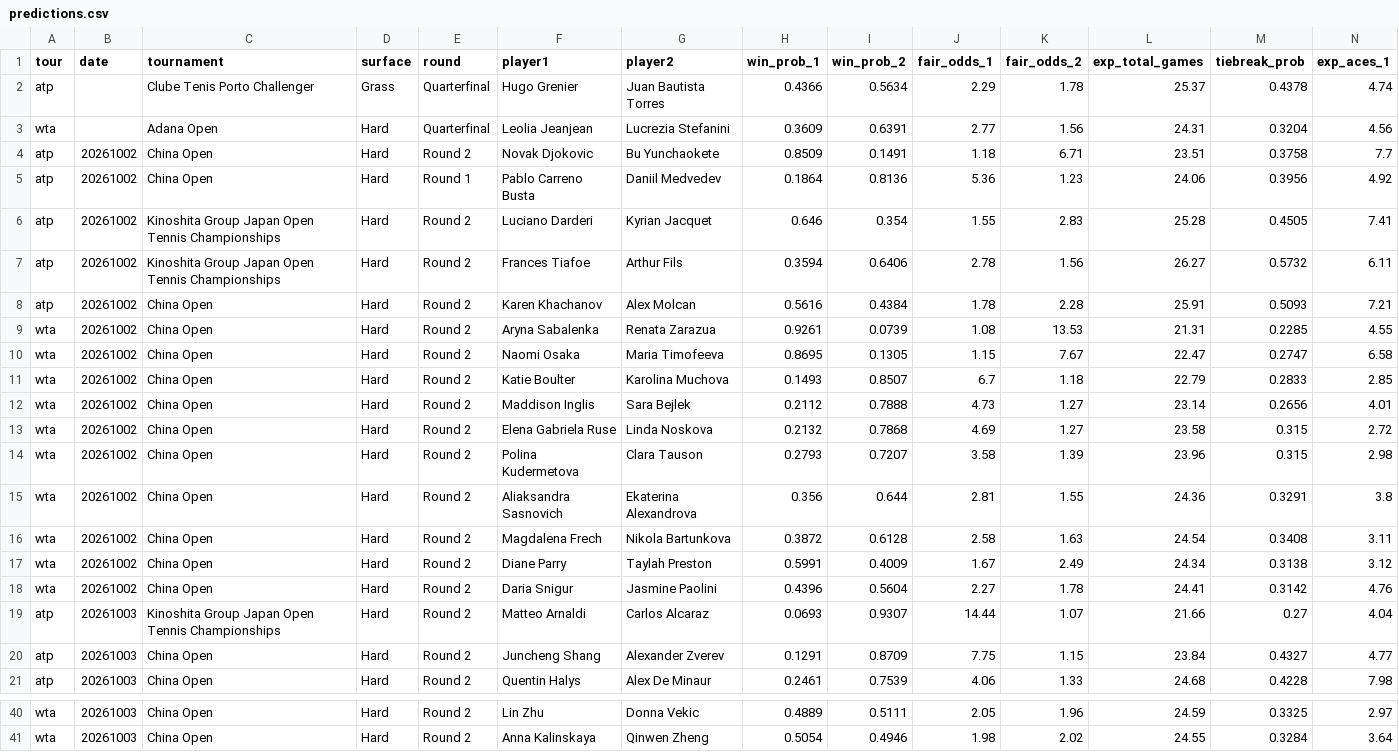
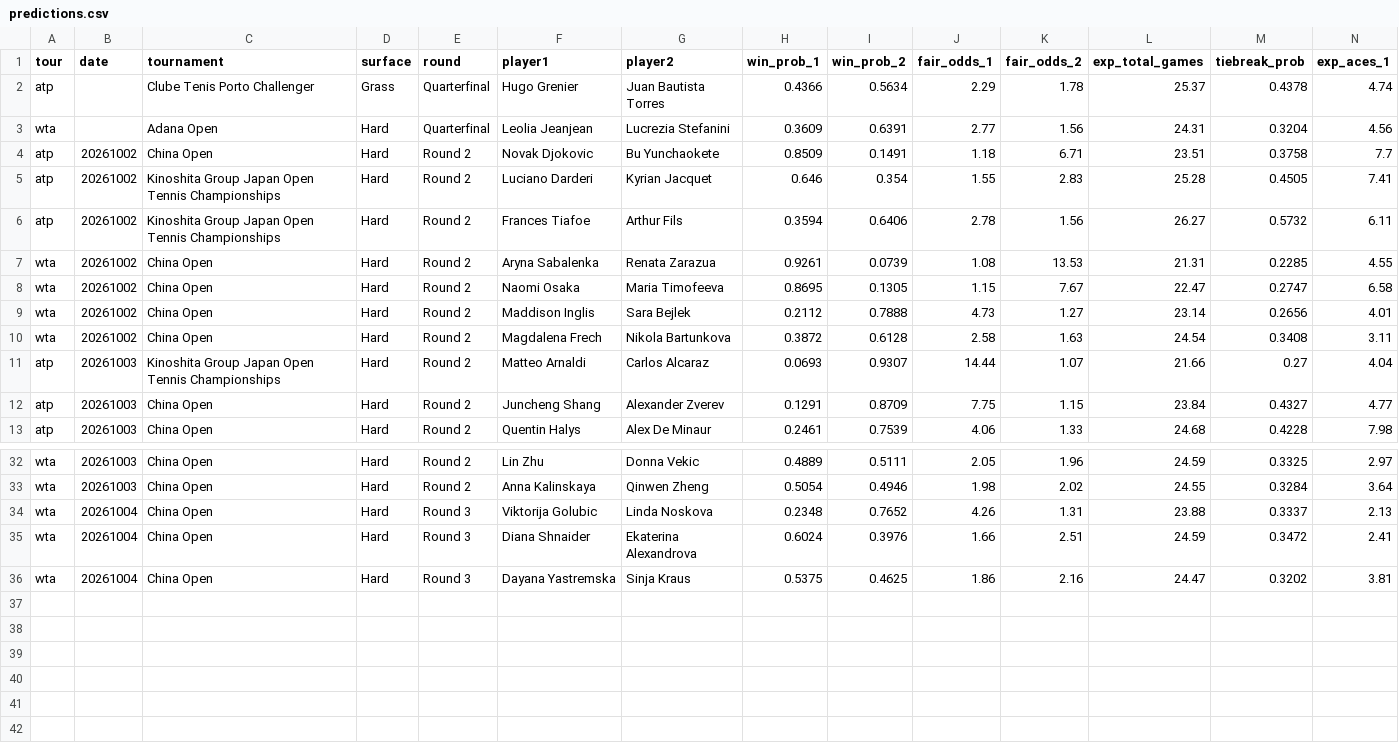
Before and after one commit to DanielTomaro13/Tennis-Modelling, a CSV file: reports/predictions.csv, drawn as a sheet; only a part is shown, gaps mark what is left out; removed rows and columns are numbered as before the commit, all else as after; rows hold the shown columns only; the diff names each change by its address in the sheet, - before the commit and + after, or states it on an @@ line.

```diff
--- a/reports/predictions.csv
+++ b/reports/predictions.csv
-row 5: atp | 20261002 | China Open | Hard | Round 1 | Pablo Carreno Busta | Daniil Medvedev | 0.1864 | 0.8136 | 5.36 | 1.23 | 24.06 | 0.3956 | 4.92
-row 8: atp | 20261002 | China Open | Hard | Round 2 | Karen Khachanov | Alex Molcan | 0.5616 | 0.4384 | 1.78 | 2.28 | 25.91 | 0.5093 | 7.21
-row 11: wta | 20261002 | China Open | Hard | Round 2 | Katie Boulter | Karolina Muchova | 0.1493 | 0.8507 | 6.7 | 1.18 | 22.79 | 0.2833 | 2.85
-row 13: wta | 20261002 | China Open | Hard | Round 2 | Elena Gabriela Ruse | Linda Noskova | 0.2132 | 0.7868 | 4.69 | 1.27 | 23.58 | 0.315 | 2.72
-row 14: wta | 20261002 | China Open | Hard | Round 2 | Polina Kudermetova | Clara Tauson | 0.2793 | 0.7207 | 3.58 | 1.39 | 23.96 | 0.315 | 2.98
-row 15: wta | 20261002 | China Open | Hard | Round 2 | Aliaksandra Sasnovich | Ekaterina Alexandrova | 0.356 | 0.644 | 2.81 | 1.55 | 24.36 | 0.3291 | 3.8
-row 17: wta | 20261002 | China Open | Hard | Round 2 | Diane Parry | Taylah Preston | 0.5991 | 0.4009 | 1.67 | 2.49 | 24.34 | 0.3138 | 3.12
-row 18: wta | 20261002 | China Open | Hard | Round 2 | Daria Snigur | Jasmine Paolini | 0.4396 | 0.5604 | 2.27 | 1.78 | 24.41 | 0.3142 | 4.76
+row 34: wta | 20261004 | China Open | Hard | Round 3 | Viktorija Golubic | Linda Noskova | 0.2348 | 0.7652 | 4.26 | 1.31 | 23.88 | 0.3337 | 2.13
+row 35: wta | 20261004 | China Open | Hard | Round 3 | Diana Shnaider | Ekaterina Alexandrova | 0.6024 | 0.3976 | 1.66 | 2.51 | 24.59 | 0.3472 | 2.41
+row 36: wta | 20261004 | China Open | Hard | Round 3 | Dayana Yastremska | Sinja Kraus | 0.5375 | 0.4625 | 1.86 | 2.16 | 24.47 | 0.3202 | 3.81
```
Also changed, not shown: data/fixtures.csv, 2 other files.
